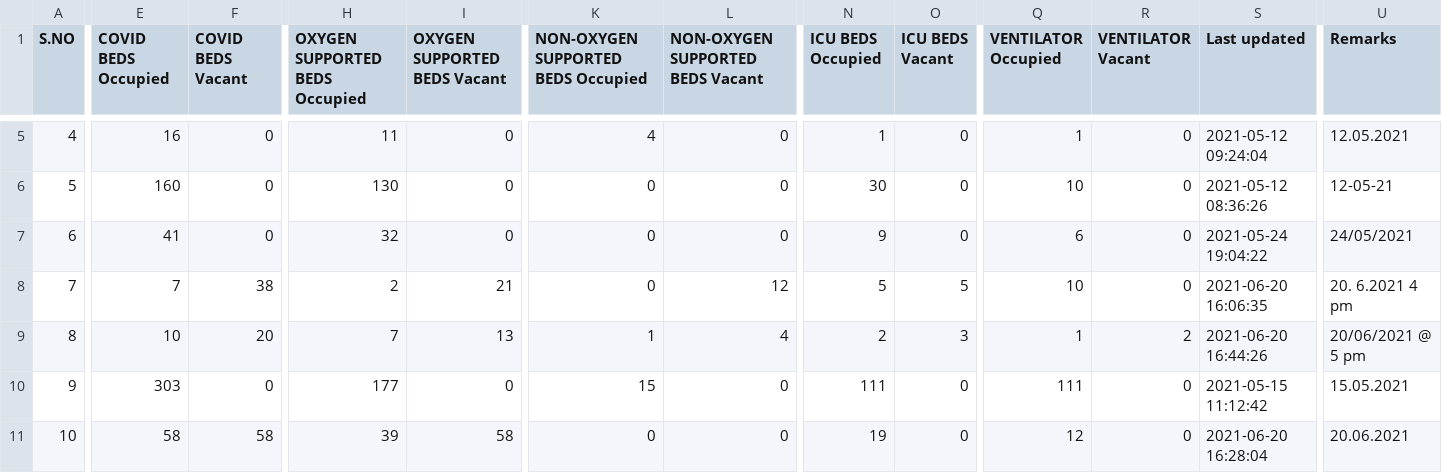
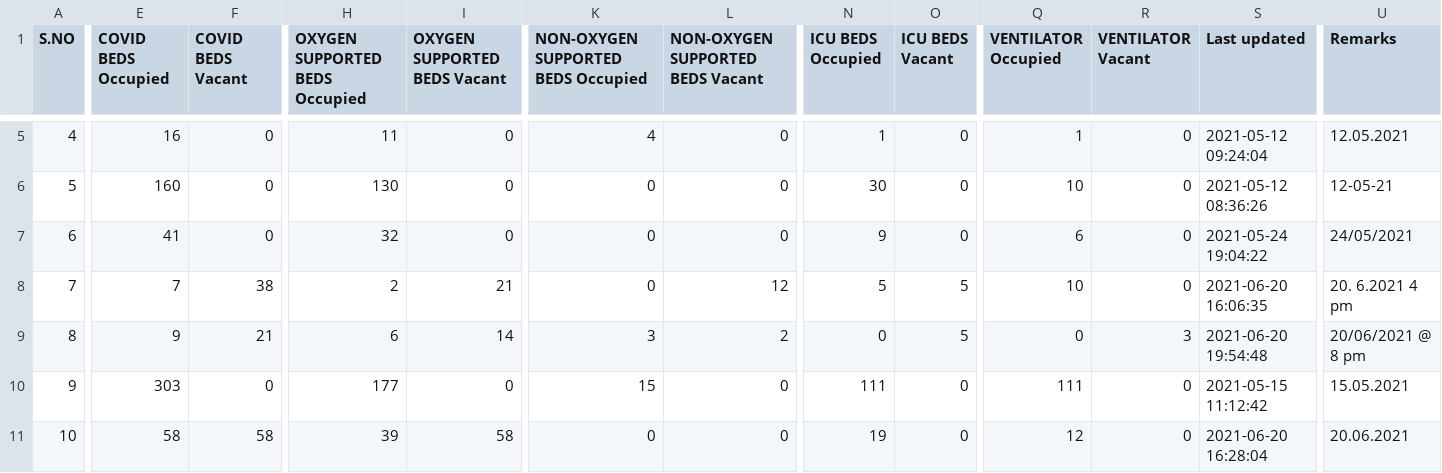
Before and after one commit to mskian/tamil-nadu-covid-beds-api, a CSV file: data/beds.csv, drawn as a sheet; only a part is shown, gaps mark what is left out; the diff names each change by its address in the sheet, - before the commit and + after, or states it on an @@ line.

```diff
--- a/data/beds.csv
+++ b/data/beds.csv
-E9 (COVID BEDS Occupied): 10
+E9 (COVID BEDS Occupied): 9
-F9 (COVID BEDS Vacant): 20
+F9 (COVID BEDS Vacant): 21
-H9 (OXYGEN SUPPORTED BEDS Occupied): 7
+H9 (OXYGEN SUPPORTED BEDS Occupied): 6
-I9 (OXYGEN SUPPORTED BEDS Vacant): 13
+I9 (OXYGEN SUPPORTED BEDS Vacant): 14
-K9: 1
+K9: 3
-L9 (NON-OXYGEN SUPPORTED BEDS Vacant): 4
+L9 (NON-OXYGEN SUPPORTED BEDS Vacant): 2
-N9 (ICU BEDS Occupied): 2
+N9 (ICU BEDS Occupied): 0
-O9 (ICU BEDS Vacant): 3
+O9 (ICU BEDS Vacant): 5
-Q9 (VENTILATOR Occupied): 1
+Q9 (VENTILATOR Occupied): 0
-R9 (VENTILATOR Vacant): 2
+R9 (VENTILATOR Vacant): 3
-S9 (Last updated): 2021-06-20 16:44:26
+S9 (Last updated): 2021-06-20 19:54:48
-U9 (Remarks): 20/06/2021 @ 5 pm
+U9 (Remarks): 20/06/2021 @ 8 pm
```
Also changed, not shown: 1 other file.
